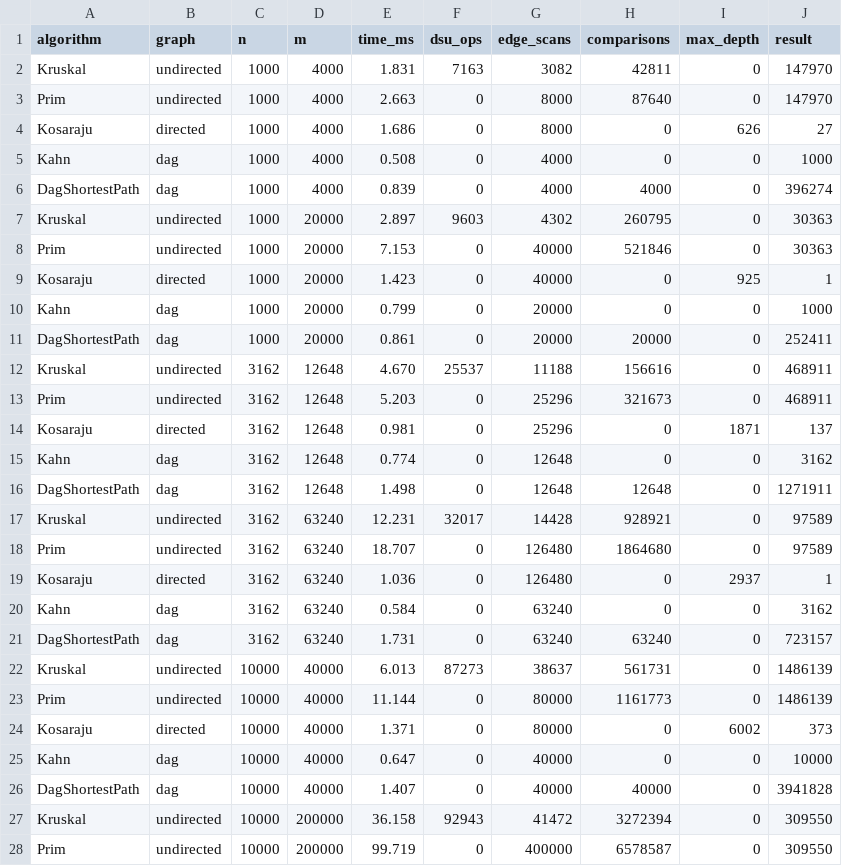
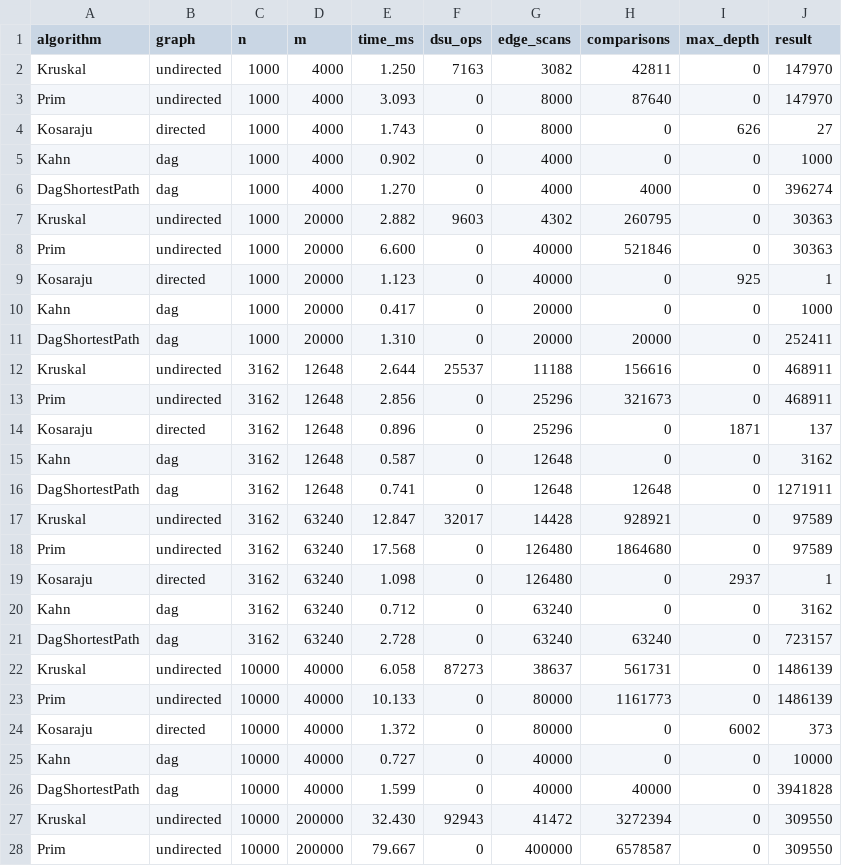
Before and after one commit to bekzatdemeuov00-source/Assignment3-DAA, a CSV file: results/results.csv, drawn as a sheet; only a part is shown; the diff covers the shown part only.

```diff
--- a/results/results.csv
+++ b/results/results.csv
@@ -1,28 +1,28 @@
 algorithm,graph,n,m,time_ms,dsu_ops,edge_scans,comparisons,max_depth,result
-Kruskal,undirected,1000,4000,1.831,7163,3082,42811,0,147970
-Prim,undirected,1000,4000,2.663,0,8000,87640,0,147970
-Kosaraju,directed,1000,4000,1.686,0,8000,0,626,27
-Kahn,dag,1000,4000,0.508,0,4000,0,0,1000
-DagShortestPath,dag,1000,4000,0.839,0,4000,4000,0,396274
-Kruskal,undirected,1000,20000,2.897,9603,4302,260795,0,30363
-Prim,undirected,1000,20000,7.153,0,40000,521846,0,30363
-Kosaraju,directed,1000,20000,1.423,0,40000,0,925,1
-Kahn,dag,1000,20000,0.799,0,20000,0,0,1000
-DagShortestPath,dag,1000,20000,0.861,0,20000,20000,0,252411
-Kruskal,undirected,3162,12648,4.670,25537,11188,156616,0,468911
-Prim,undirected,3162,12648,5.203,0,25296,321673,0,468911
-Kosaraju,directed,3162,12648,0.981,0,25296,0,1871,137
-Kahn,dag,3162,12648,0.774,0,12648,0,0,3162
-DagShortestPath,dag,3162,12648,1.498,0,12648,12648,0,1271911
-Kruskal,undirected,3162,63240,12.231,32017,14428,928921,0,97589
-Prim,undirected,3162,63240,18.707,0,126480,1864680,0,97589
-Kosaraju,directed,3162,63240,1.036,0,126480,0,2937,1
-Kahn,dag,3162,63240,0.584,0,63240,0,0,3162
-DagShortestPath,dag,3162,63240,1.731,0,63240,63240,0,723157
-Kruskal,undirected,10000,40000,6.013,87273,38637,561731,0,1486139
-Prim,undirected,10000,40000,11.144,0,80000,1161773,0,1486139
-Kosaraju,directed,10000,40000,1.371,0,80000,0,6002,373
-Kahn,dag,10000,40000,0.647,0,40000,0,0,10000
-DagShortestPath,dag,10000,40000,1.407,0,40000,40000,0,3941828
-Kruskal,undirected,10000,200000,36.158,92943,41472,3272394,0,309550
-Prim,undirected,10000,200000,99.719,0,400000,6578587,0,309550
+Kruskal,undirected,1000,4000,1.250,7163,3082,42811,0,147970
+Prim,undirected,1000,4000,3.093,0,8000,87640,0,147970
+Kosaraju,directed,1000,4000,1.743,0,8000,0,626,27
+Kahn,dag,1000,4000,0.902,0,4000,0,0,1000
+DagShortestPath,dag,1000,4000,1.270,0,4000,4000,0,396274
+Kruskal,undirected,1000,20000,2.882,9603,4302,260795,0,30363
+Prim,undirected,1000,20000,6.600,0,40000,521846,0,30363
+Kosaraju,directed,1000,20000,1.123,0,40000,0,925,1
+Kahn,dag,1000,20000,0.417,0,20000,0,0,1000
+DagShortestPath,dag,1000,20000,1.310,0,20000,20000,0,252411
+Kruskal,undirected,3162,12648,2.644,25537,11188,156616,0,468911
+Prim,undirected,3162,12648,2.856,0,25296,321673,0,468911
+Kosaraju,directed,3162,12648,0.896,0,25296,0,1871,137
+Kahn,dag,3162,12648,0.587,0,12648,0,0,3162
+DagShortestPath,dag,3162,12648,0.741,0,12648,12648,0,1271911
+Kruskal,undirected,3162,63240,12.847,32017,14428,928921,0,97589
+Prim,undirected,3162,63240,17.568,0,126480,1864680,0,97589
+Kosaraju,directed,3162,63240,1.098,0,126480,0,2937,1
+Kahn,dag,3162,63240,0.712,0,63240,0,0,3162
+DagShortestPath,dag,3162,63240,2.728,0,63240,63240,0,723157
+Kruskal,undirected,10000,40000,6.058,87273,38637,561731,0,1486139
+Prim,undirected,10000,40000,10.133,0,80000,1161773,0,1486139
+Kosaraju,directed,10000,40000,1.372,0,80000,0,6002,373
+Kahn,dag,10000,40000,0.727,0,40000,0,0,10000
+DagShortestPath,dag,10000,40000,1.599,0,40000,40000,0,3941828
+Kruskal,undirected,10000,200000,32.430,92943,41472,3272394,0,309550
+Prim,undirected,10000,200000,79.667,0,400000,6578587,0,309550
```
Also changed, not shown: 23 edited cells elsewhere in this file, results/bonus_results.csv.
